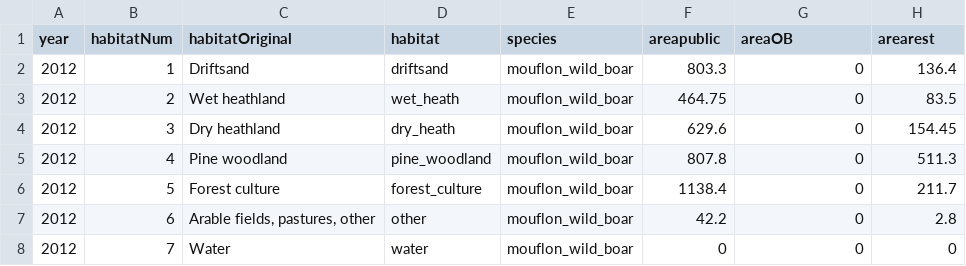
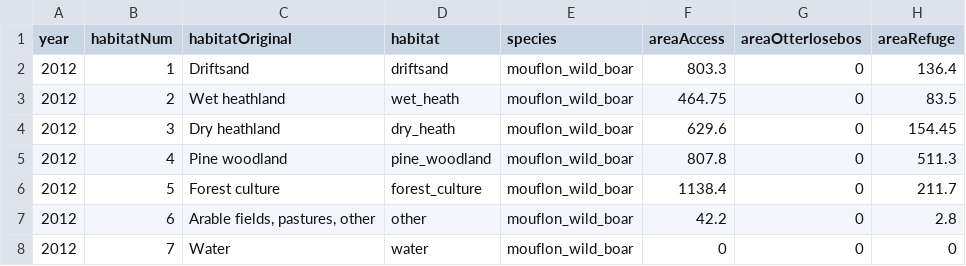
Before and after one commit to MarcusRowcliffe/stratified_activity, a CSV file: HogeVeluweData/Habitat Availability Hoge Veluwe 2012-2023.csv, drawn as a sheet; only a part is shown.

Commit message:
Updated protection type names in stratum data

```diff
--- a/HogeVeluweData/Habitat Availability Hoge Veluwe 2012-2023.csv
+++ b/HogeVeluweData/Habitat Availability Hoge Veluwe 2012-2023.csv
@@ -1,2 +1,2 @@
-year,habitatNum,habitatOriginal,habitat,species,areapublic,areaOB,arearest
+year,habitatNum,habitatOriginal,habitat,species,areaAccess,areaOtterlosebos,areaRefuge
 2012,1,Driftsand,driftsand,mouflon_wild_boar,803.3,0,136.4
```
